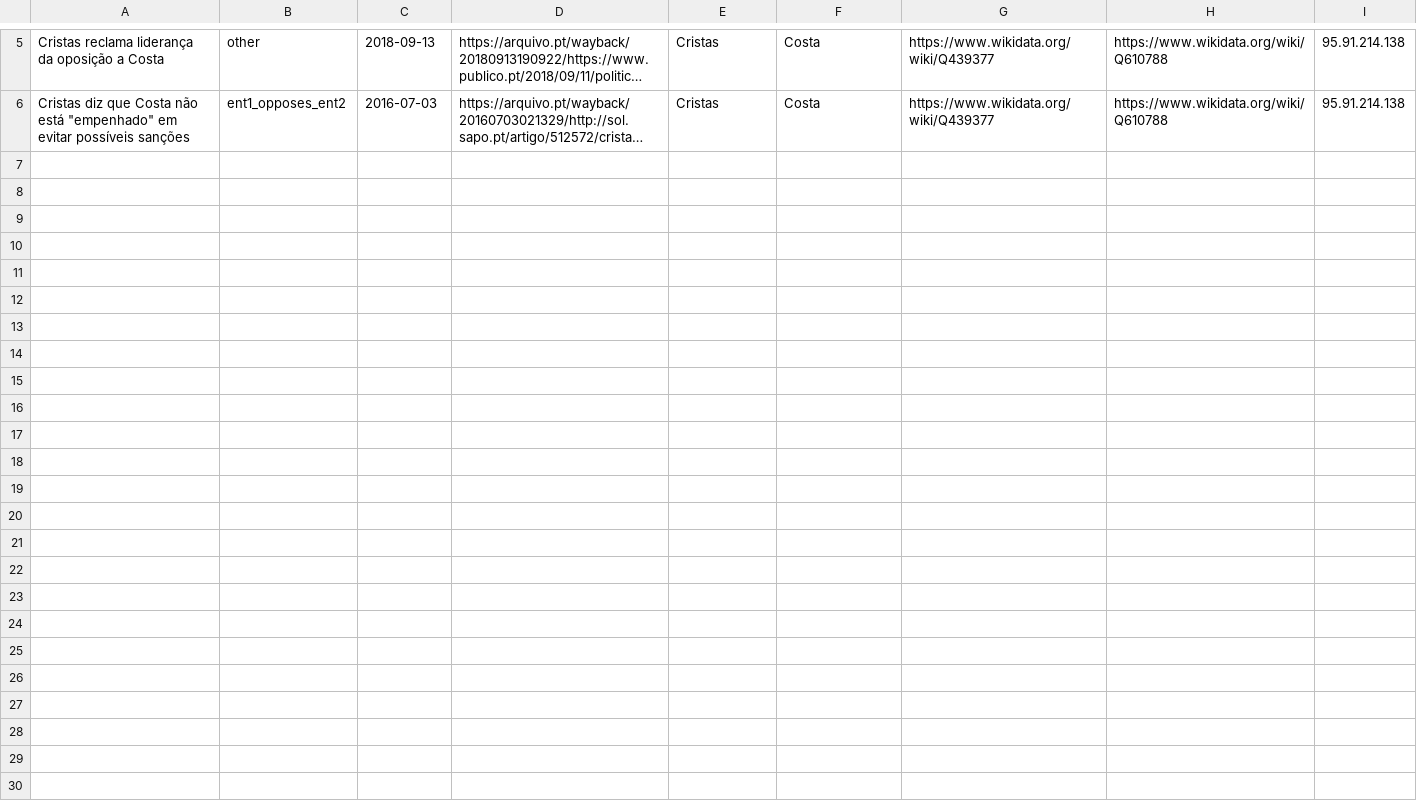
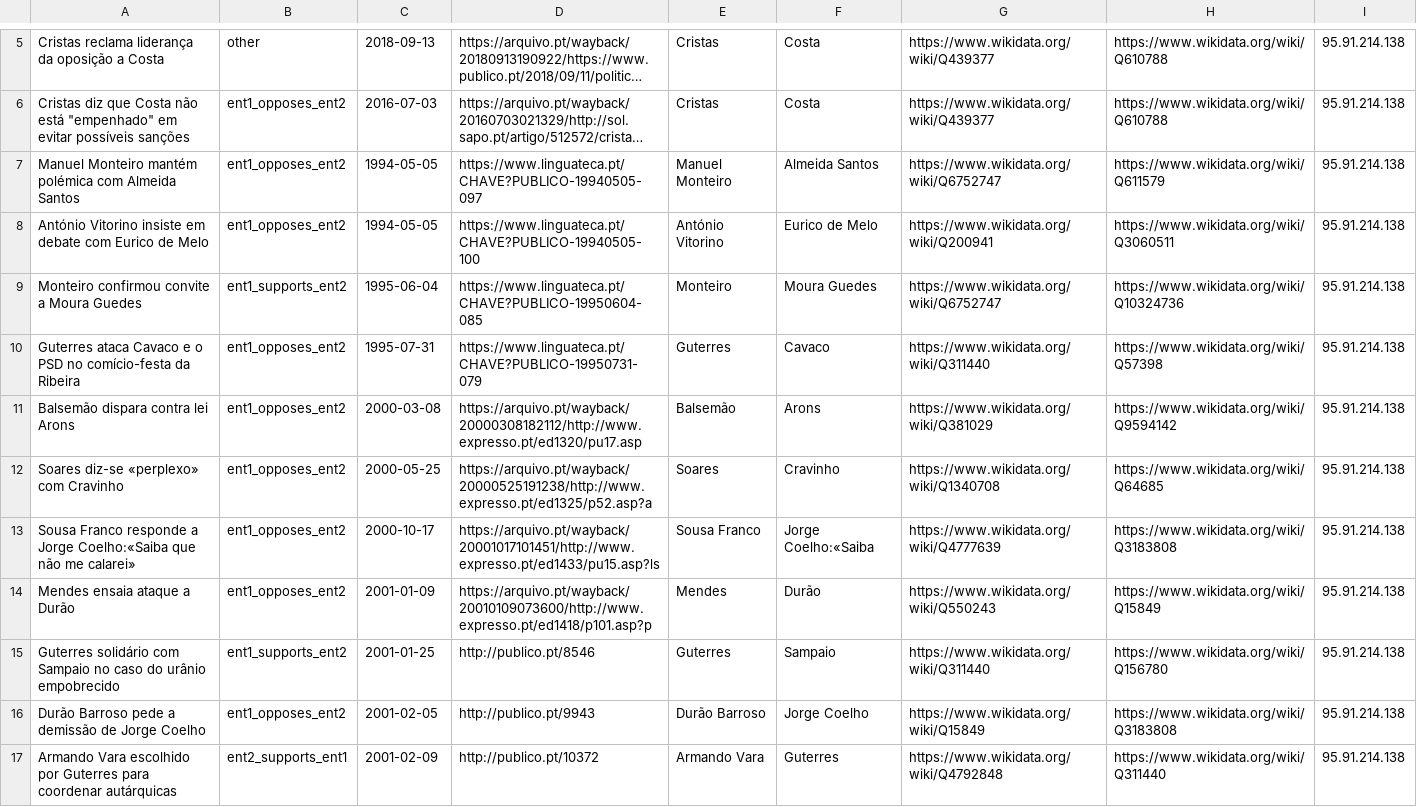
Before and after one commit to davidsbatista/politiquices, a CSV file: politiquices/classifiers/annotations_from_webapp.csv, drawn as a sheet; only a part is shown, gaps mark what is left out; long unchanged cells end in …; the diff covers the shown part only; the diff names each change by its address in the sheet, - before the commit and + after, or states it on an @@ line.

Commit message:
adding more annotations

```diff
--- a/politiquices/classifiers/annotations_from_webapp.csv
+++ b/politiquices/classifiers/annotations_from_webapp.csv
+row 7: Manuel Monteiro mantém polémica com Almeida Santos | ent1_opposes_ent2 | 1994-05-05 | https://www.linguateca.pt/CHAVE?PUBLICO-19940505-097 | Manuel Monteiro | Almeida Santos | https://www.wikidata.org/wiki/Q6752747 | https://www.wikidata.org/wiki/Q611579 | 95.91.214.138
+row 8: António Vitorino insiste em debate com Eurico de Melo | ent1_opposes_ent2 | 1994-05-05 | https://www.linguateca.pt/CHAVE?PUBLICO-19940505-100 | António Vitorino | Eurico de Melo | https://www.wikidata.org/wiki/Q200941 | https://www.wikidata.org/wiki/Q3060511 | 95.91.214.138
+row 9: Monteiro confirmou convite a Moura Guedes | ent1_supports_ent2 | 1995-06-04 | https://www.linguateca.pt/CHAVE?PUBLICO-19950604-085 | Monteiro | Moura Guedes | https://www.wikidata.org/wiki/Q6752747 | https://www.wikidata.org/wiki/Q10324736 | 95.91.214.138
+row 10: Guterres ataca Cavaco e o PSD no comício-festa da Ribeira | ent1_opposes_ent2 | 1995-07-31 | https://www.linguateca.pt/CHAVE?PUBLICO-19950731-079 | Guterres | Cavaco | https://www.wikidata.org/wiki/Q311440 | https://www.wikidata.org/wiki/Q57398 | 95.91.214.138
+row 11: Balsemão dispara contra lei Arons | ent1_opposes_ent2 | 2000-03-08 | https://arquivo.pt/wayback/20000308182112/http://www.expresso.pt/ed1320/pu17.asp | Balsemão | Arons | https://www.wikidata.org/wiki/Q381029 | https://www.wikidata.org/wiki/Q9594142 | 95.91.214.138
+row 12: Soares diz-se «perplexo» com Cravinho | ent1_opposes_ent2 | 2000-05-25 | https://arquivo.pt/wayback/20000525191238/http://www.expresso.pt/ed1325/p52.asp?a | Soares | Cravinho | https://www.wikidata.org/wiki/Q1340708 | https://www.wikidata.org/wiki/Q64685 | 95.91.214.138
+row 13: Sousa Franco responde a Jorge Coelho:«Saiba que não me calarei» | ent1_opposes_ent2 | 2000-10-17 | https://arquivo.pt/wayback/20001017101451/http://www.expresso.pt/ed1433/pu15.asp?ls | Sousa Franco | Jorge Coelho:«Saiba | https://www.wikidata.org/wiki/Q4777639 | https://www.wikidata.org/wiki/Q3183808 | 95.91.214.138
+row 14: Mendes ensaia ataque a Durão | ent1_opposes_ent2 | 2001-01-09 | https://arquivo.pt/wayback/20010109073600/http://www.expresso.pt/ed1418/p101.asp?p | Mendes | Durão | https://www.wikidata.org/wiki/Q550243 | https://www.wikidata.org/wiki/Q15849 | 95.91.214.138
+row 15: Guterres solidário com Sampaio no caso do urânio empobrecido | ent1_supports_ent2 | 2001-01-25 | http://publico.pt/8546 | Guterres | Sampaio | https://www.wikidata.org/wiki/Q311440 | https://www.wikidata.org/wiki/Q156780 | 95.91.214.138
+row 16: Durão Barroso pede a demissão de Jorge Coelho | ent1_opposes_ent2 | 2001-02-05 | http://publico.pt/9943 | Durão Barroso | Jorge Coelho | https://www.wikidata.org/wiki/Q15849 | https://www.wikidata.org/wiki/Q3183808 | 95.91.214.138
+row 17: Armando Vara escolhido por Guterres para coordenar autárquicas | ent2_supports_ent1 | 2001-02-09 | http://publico.pt/10372 | Armando Vara | Guterres | https://www.wikidata.org/wiki/Q4792848 | https://www.wikidata.org/wiki/Q311440 | 95.91.214.138
```
Also changed, not shown: 10 added rows elsewhere in this file.
